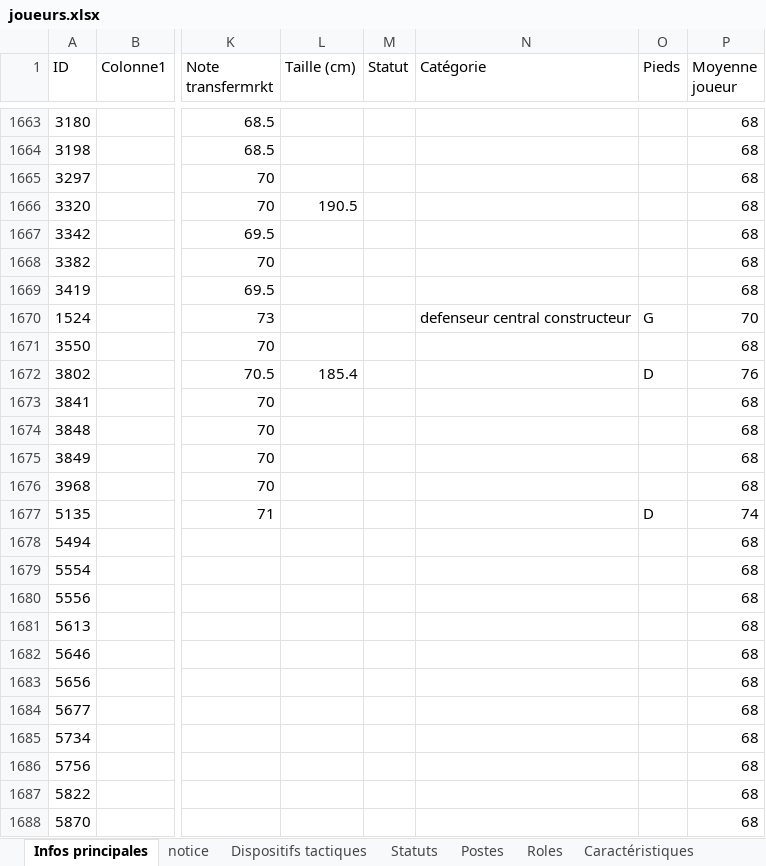
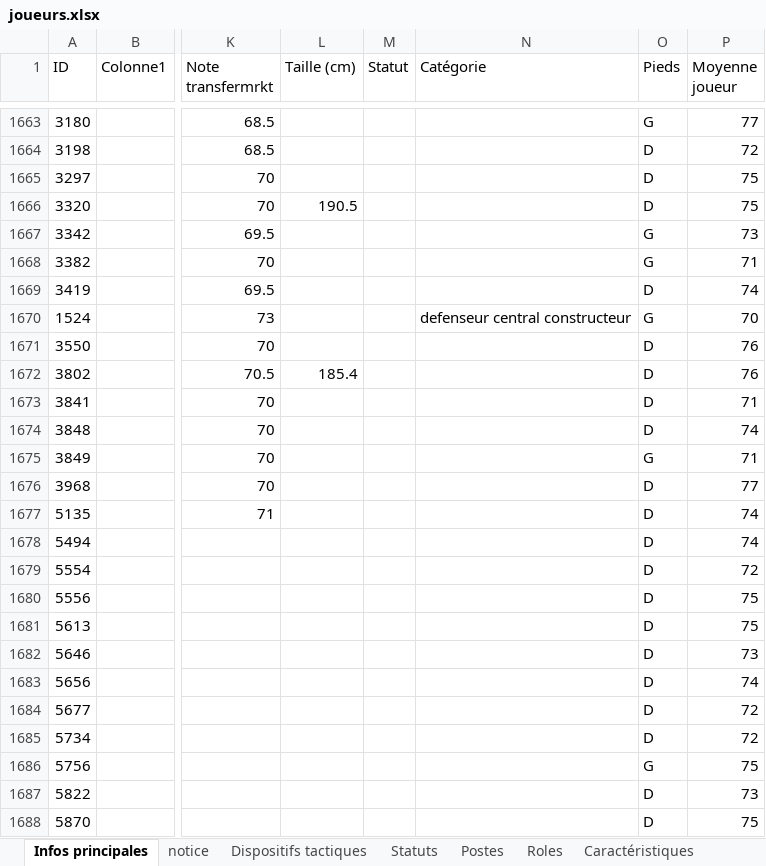
Before and after one commit to Ynnel713/Projet-foot, an Excel workbook: data/joueurs.xlsx, sheet Infos principales, drawn as a sheet; only a part is shown, gaps mark what is left out; values as stored, in another font and other column widths than the file's, no borders; the diff covers the shown part only; the diff names each change by its address in the sheet, - before the commit and + after, or states it on an @@ line.

```diff
--- a/data/joueurs.xlsx (sheet Infos principales)
+++ b/data/joueurs.xlsx (sheet Infos principales)
-O1663 (Pieds): (empty)
+O1663 (Pieds): G
-P1663 (Moyenne joueur): 68
+P1663 (Moyenne joueur): 77
-O1664:O1666 (Pieds): (empty)
+O1664:O1666 (Pieds): D
-P1664 (Moyenne joueur): 68
+P1664 (Moyenne joueur): 72
-P1665:P1666 (Moyenne joueur): 68
+P1665:P1666 (Moyenne joueur): 75
-O1667:O1668 (Pieds): (empty)
+O1667:O1668 (Pieds): G
-P1667 (Moyenne joueur): 68
+P1667 (Moyenne joueur): 73
-P1668 (Moyenne joueur): 68
+P1668 (Moyenne joueur): 71
-O1669 (Pieds): (empty)
+O1669 (Pieds): D
-P1669 (Moyenne joueur): 68
+P1669 (Moyenne joueur): 74
-O1671 (Pieds): (empty)
+O1671 (Pieds): D
-P1671 (Moyenne joueur): 68
+P1671 (Moyenne joueur): 76
-O1673:O1674 (Pieds): (empty)
+O1673:O1674 (Pieds): D
-P1673 (Moyenne joueur): 68
+P1673 (Moyenne joueur): 71
-P1674 (Moyenne joueur): 68
+P1674 (Moyenne joueur): 74
-O1675 (Pieds): (empty)
+O1675 (Pieds): G
-P1675 (Moyenne joueur): 68
+P1675 (Moyenne joueur): 71
-O1676 (Pieds): (empty)
+O1676 (Pieds): D
-P1676 (Moyenne joueur): 68
+P1676 (Moyenne joueur): 77
-O1678:O1685 (Pieds): (empty)
+O1678:O1685 (Pieds): D
-P1678 (Moyenne joueur): 68
+P1678 (Moyenne joueur): 74
-P1679 (Moyenne joueur): 68
+P1679 (Moyenne joueur): 72
-P1680:P1681 (Moyenne joueur): 68
+P1680:P1681 (Moyenne joueur): 75
-P1682 (Moyenne joueur): 68
+P1682 (Moyenne joueur): 73
-P1683 (Moyenne joueur): 68
+P1683 (Moyenne joueur): 74
-P1684:P1685 (Moyenne joueur): 68
+P1684:P1685 (Moyenne joueur): 72
-O1686 (Pieds): (empty)
+O1686 (Pieds): G
-P1686 (Moyenne joueur): 68
+P1686 (Moyenne joueur): 75
-O1687:O1688 (Pieds): (empty)
+O1687:O1688 (Pieds): D
-P1687 (Moyenne joueur): 68
+P1687 (Moyenne joueur): 73
-P1688 (Moyenne joueur): 68
+P1688 (Moyenne joueur): 75
```
Also changed, not shown: 758 edited cells elsewhere in this sheet.
